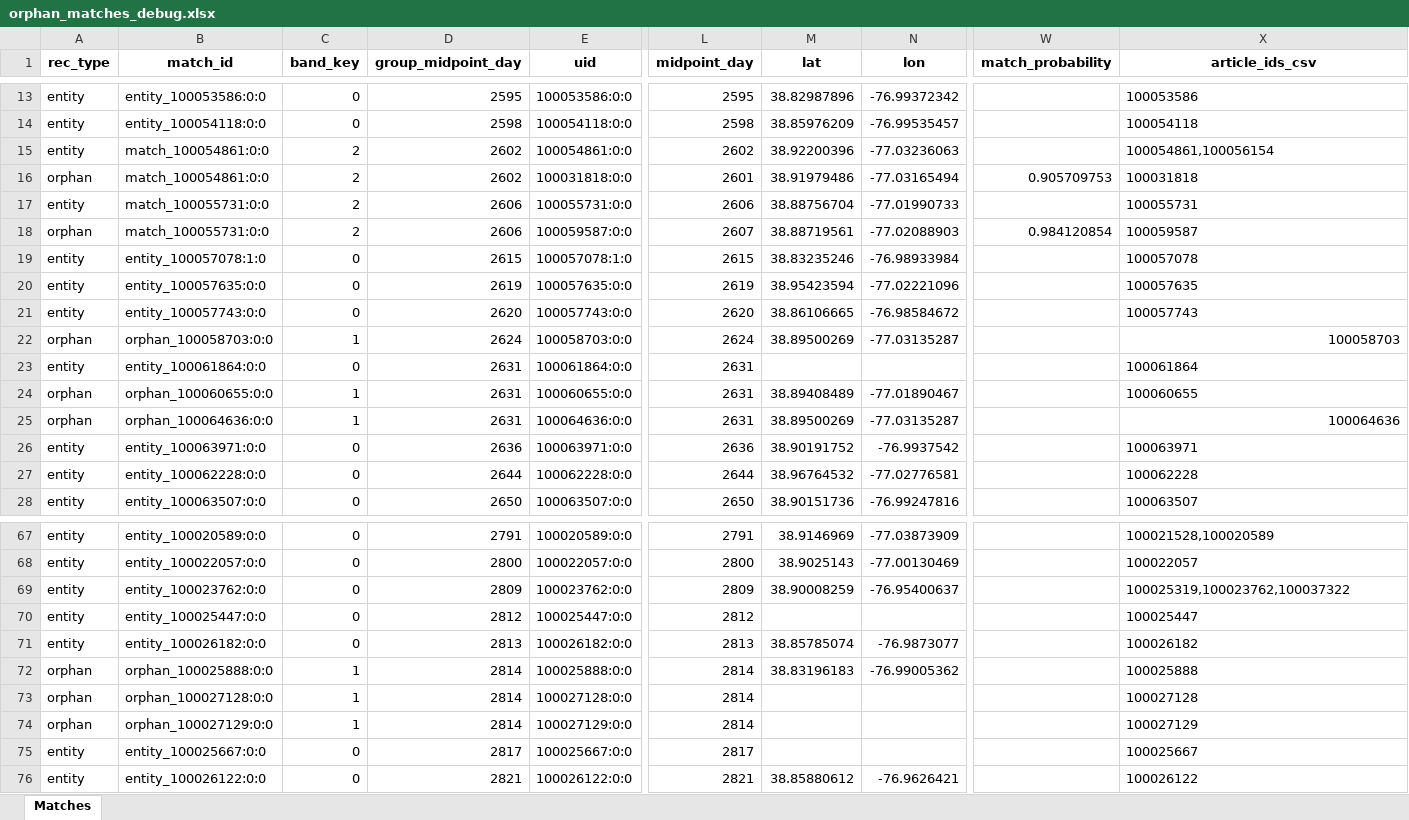
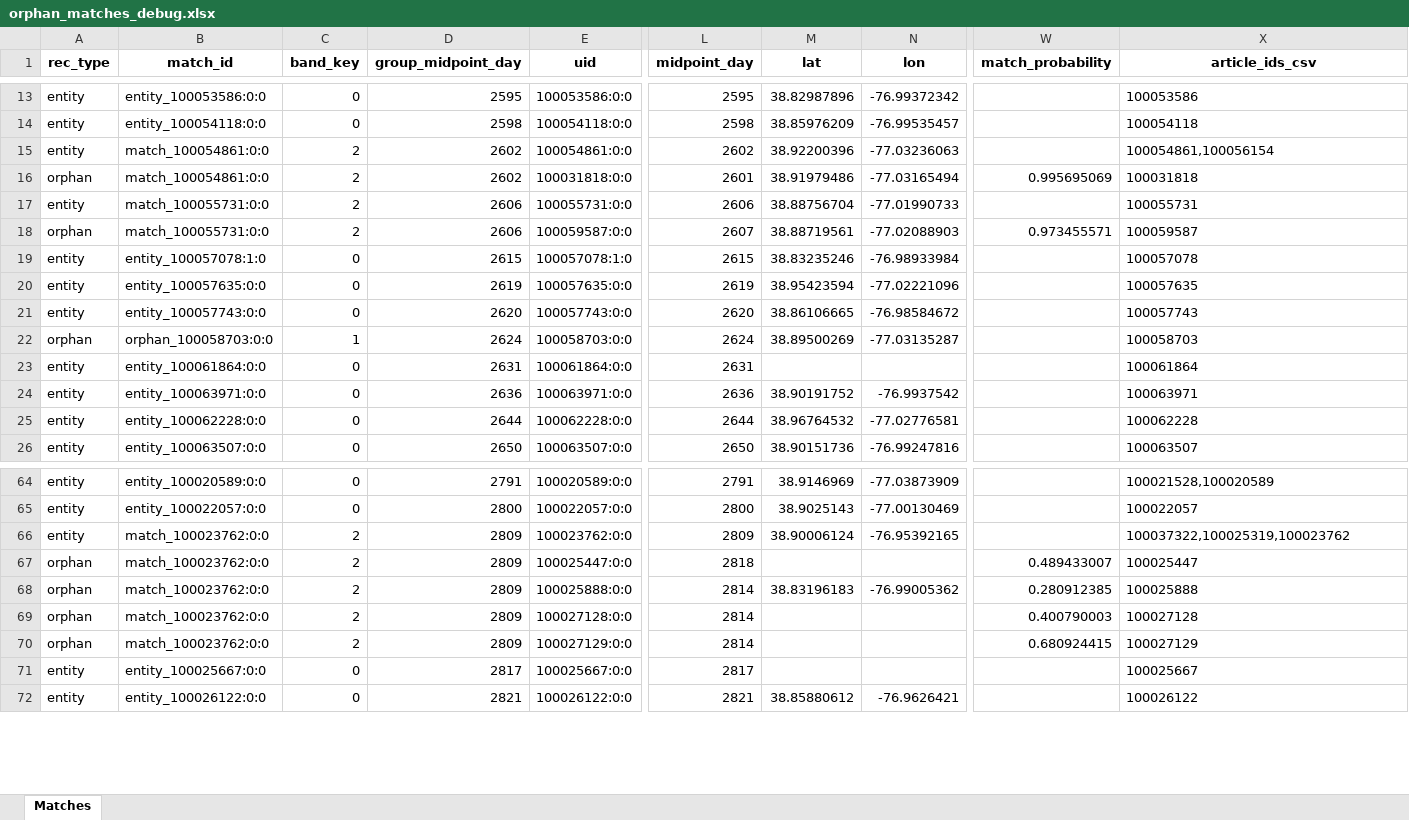
Before and after one commit to emily-ocasio/news, an Excel workbook: orphan_matches_debug.xlsx, sheet Matches, drawn as a sheet; only a part is shown, gaps mark what is left out; values as stored, in another font and other column widths than the file's, no borders; conditional formats not drawn; removed rows and columns are numbered as before the commit, all else as after; rows hold the shown columns only; the diff covers the shown part only; the diff names each change by its address in the sheet, - before the commit and + after, or states it on an @@ line.

```diff
--- a/orphan_matches_debug.xlsx (sheet Matches)
+++ b/orphan_matches_debug.xlsx (sheet Matches)
-W16 (match_probability): 0.905709753
+W16 (match_probability): 0.995695069
-W18 (match_probability): 0.984120854
+W18 (match_probability): 0.973455571
-X22 alignment: right
+X22 alignment: left
-row 24: orphan | orphan_100060655:0:0 | 1 | 2631 | 100060655:0:0 | 2631 | 38.89408489 | -77.01890467 |  | 100060655
-row 25: orphan | orphan_100064636:0:0 | 1 | 2631 | 100064636:0:0 | 2631 | 38.89500269 | -77.03135287 |  | 100064636
-B66 (match_id): entity_100023762:0:0
+B66 (match_id): match_100023762:0:0
-C66 (band_key): 0
+C66 (band_key): 2
-M66 (lat): 38.90008259
+M66 (lat): 38.90006124
-N66 (lon): -76.95400637
+N66 (lon): -76.95392165
-X66 (article_ids_csv): 100025319,100023762,100037322
+X66 (article_ids_csv): 100037322,100025319,100023762
-row 70: entity | entity_100025447:0:0 | 0 | 2812 | 100025447:0:0 | 2812 |  |  |  | 100025447
-row 71: entity | entity_100026182:0:0 | 0 | 2813 | 100026182:0:0 | 2813 | 38.85785074 | -76.9873077 |  | 100026182
+row 67: orphan | match_100023762:0:0 | 2 | 2809 | 100025447:0:0 | 2818 |  |  | 0.489433007 | 100025447
-B68 (match_id): orphan_100025888:0:0
+B68 (match_id): match_100023762:0:0
-C68:C70 (band_key): 1
+C68:C70 (band_key): 2
-D68:D70 (group_midpoint_day): 2814
+D68:D70 (group_midpoint_day): 2809
-W68 (match_probability): (empty)
+W68 (match_probability): 0.280912385
-B69 (match_id): orphan_100027128:0:0
+B69 (match_id): match_100023762:0:0
-W69 (match_probability): (empty)
+W69 (match_probability): 0.400790003
-B70 (match_id): orphan_100027129:0:0
+B70 (match_id): match_100023762:0:0
-W70 (match_probability): (empty)
+W70 (match_probability): 0.680924415
```
Also changed, not shown: 1 removed row and 8 edited cells elsewhere in this sheet, top_clusters.xlsx, 28 other files.
